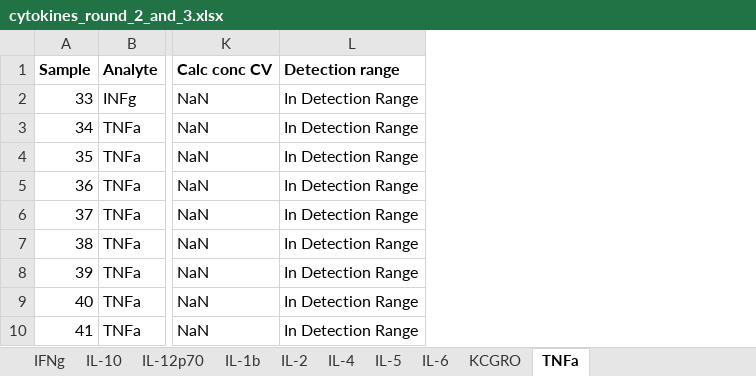
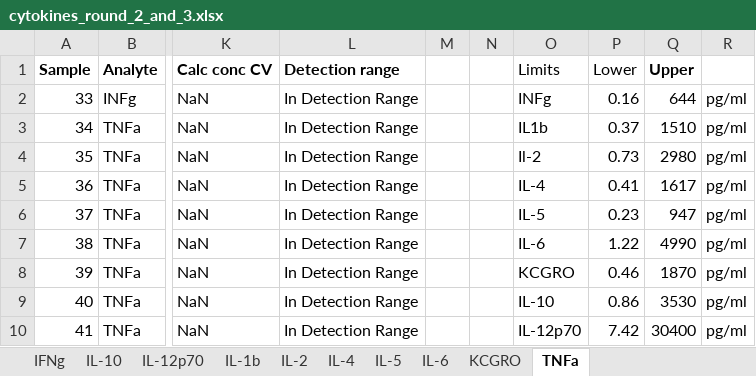
Before and after one commit to KaareDT/matrinem, an Excel workbook: data/raw/cytokines_round_2_and_3.xlsx, sheet TNFa, drawn as a sheet; only a part is shown, gaps mark what is left out; values as stored, in another font and other column widths than the file's, no borders; the diff names each change by its address in the sheet, - before the commit and + after, or states it on an @@ line.

```diff
--- a/data/raw/cytokines_round_2_and_3.xlsx (sheet TNFa)
+++ b/data/raw/cytokines_round_2_and_3.xlsx (sheet TNFa)
+column M, empty
+column N, empty
+column O (Limits), rows 2-10: INFg | IL1b | Il-2 | IL-4 | IL-5 | IL-6 | KCGRO | IL-10 | IL-12p70
+column P (Lower), rows 2-10: 0.16 | 0.37 | 0.73 | 0.41 | 0.23 | 1.22 | 0.46 | 0.86 | 7.42
+column Q (Upper), rows 2-10: 644 | 1510 | 2980 | 1617 | 947 | 4990 | 1870 | 3530 | 30400
+column R, rows 2-10: all pg/ml
```
Also changed, not shown: sheet KCGRO, sheet IL-5, sheet IL-6, sheet IL-12p70, sheet IL-1b, sheet IL-10, 3 more sheets, data/raw/cytokines_round_1_r.xlsm, 5 other files.
